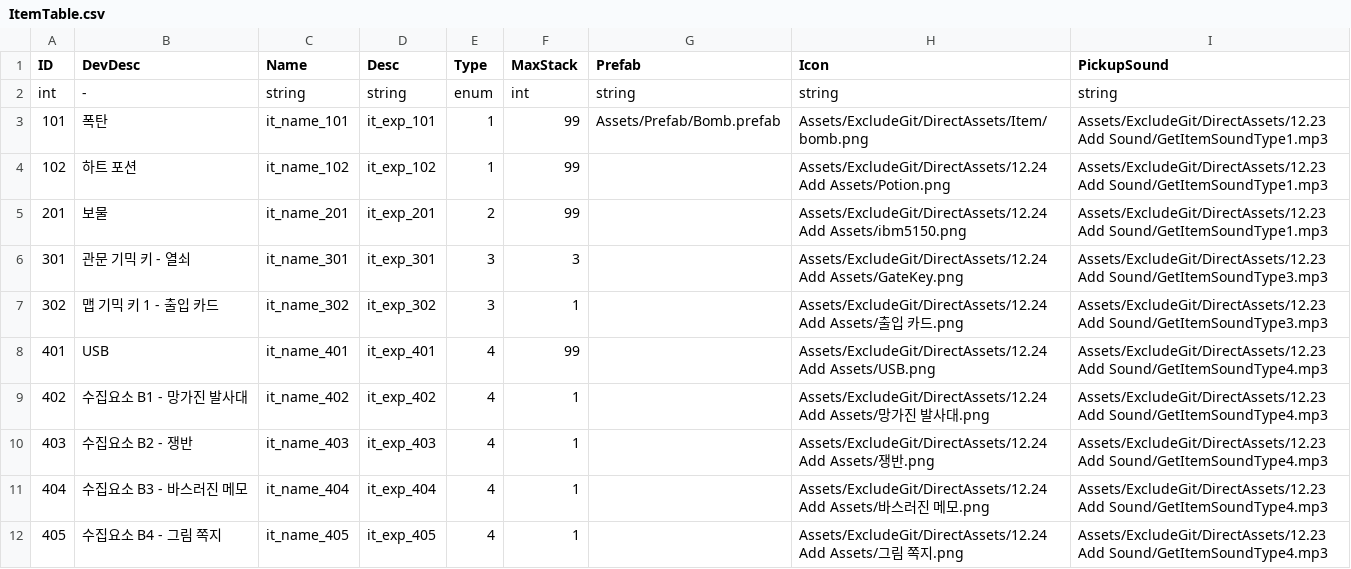
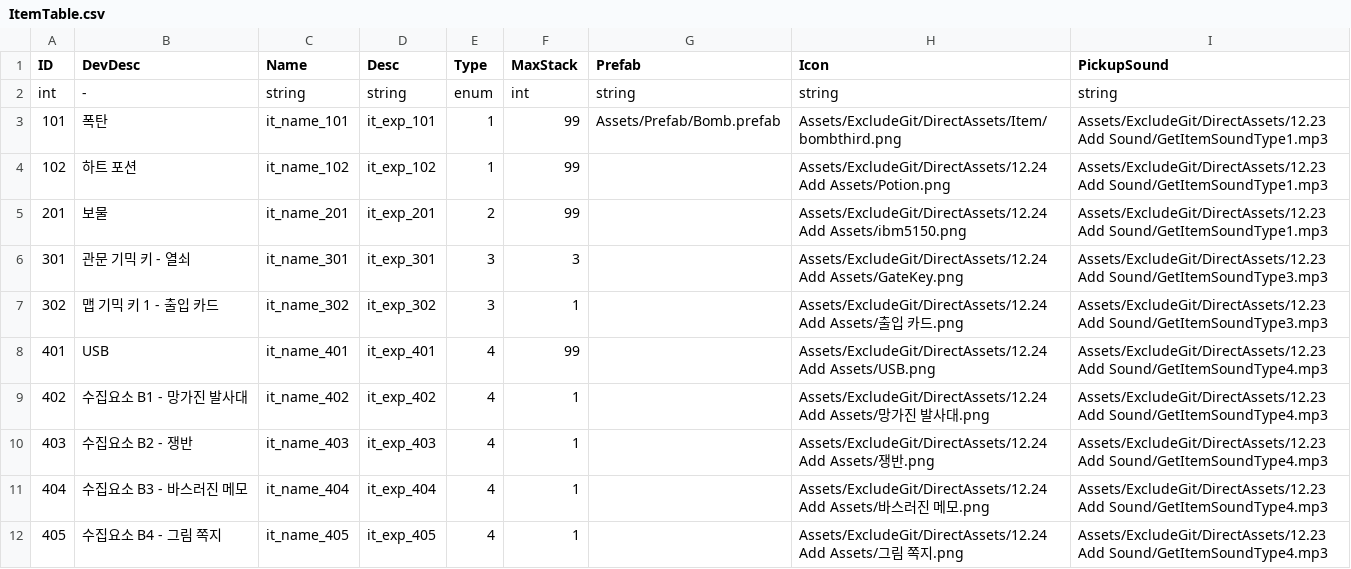
Before and after one commit to Yanghyeonyong/SandAndSwitch, a CSV file: Assets/Resources/Data/ItemTable.csv, drawn as a sheet.

Commit message:
[Edit] 폭탄이미지 변경

```diff
--- a/Assets/Resources/Data/ItemTable.csv
+++ b/Assets/Resources/Data/ItemTable.csv
@@ -2,3 +2,3 @@ ID|DevDesc|Name|Desc|Type|MaxStack|Prefab|Icon|PickupSound
 int|-|string|string|enum|int|string|string|string
-101|폭탄|it_name_101|it_exp_101|1|99|Assets/Prefab/Bomb.prefab|Assets/ExcludeGit/DirectAssets/Item/bomb.png|Assets/ExcludeGit/DirectAssets/12.23 Add Sound/GetItemSoundType1.mp3
+101|폭탄|it_name_101|it_exp_101|1|99|Assets/Prefab/Bomb.prefab|Assets/ExcludeGit/DirectAssets/Item/bombthird.png|Assets/ExcludeGit/DirectAssets/12.23 Add Sound/GetItemSoundType1.mp3
 102|하트 포션|it_name_102|it_exp_102|1|99||Assets/ExcludeGit/DirectAssets/12.24 Add Assets/Potion.png|Assets/ExcludeGit/DirectAssets/12.23 Add Sound/GetItemSoundType1.mp3
```
